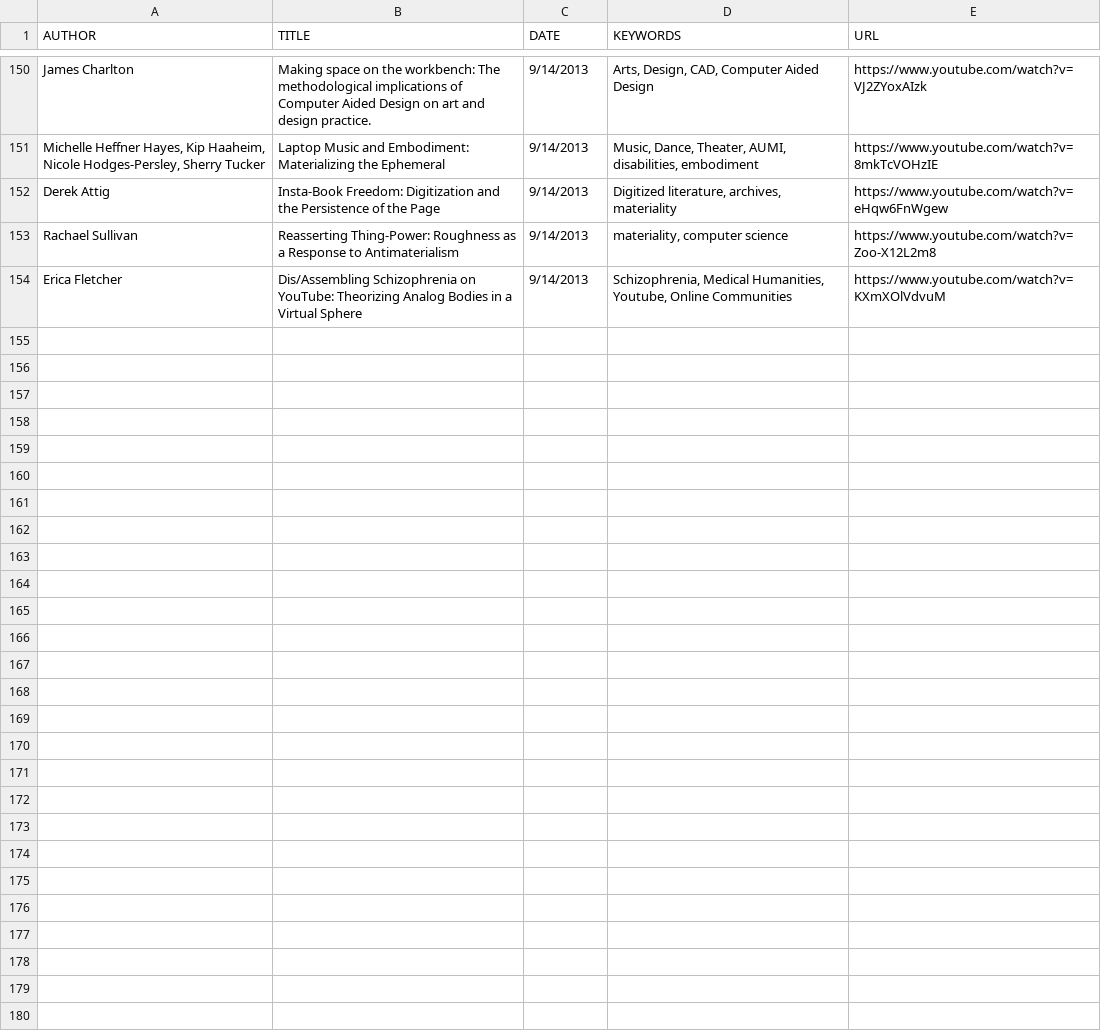
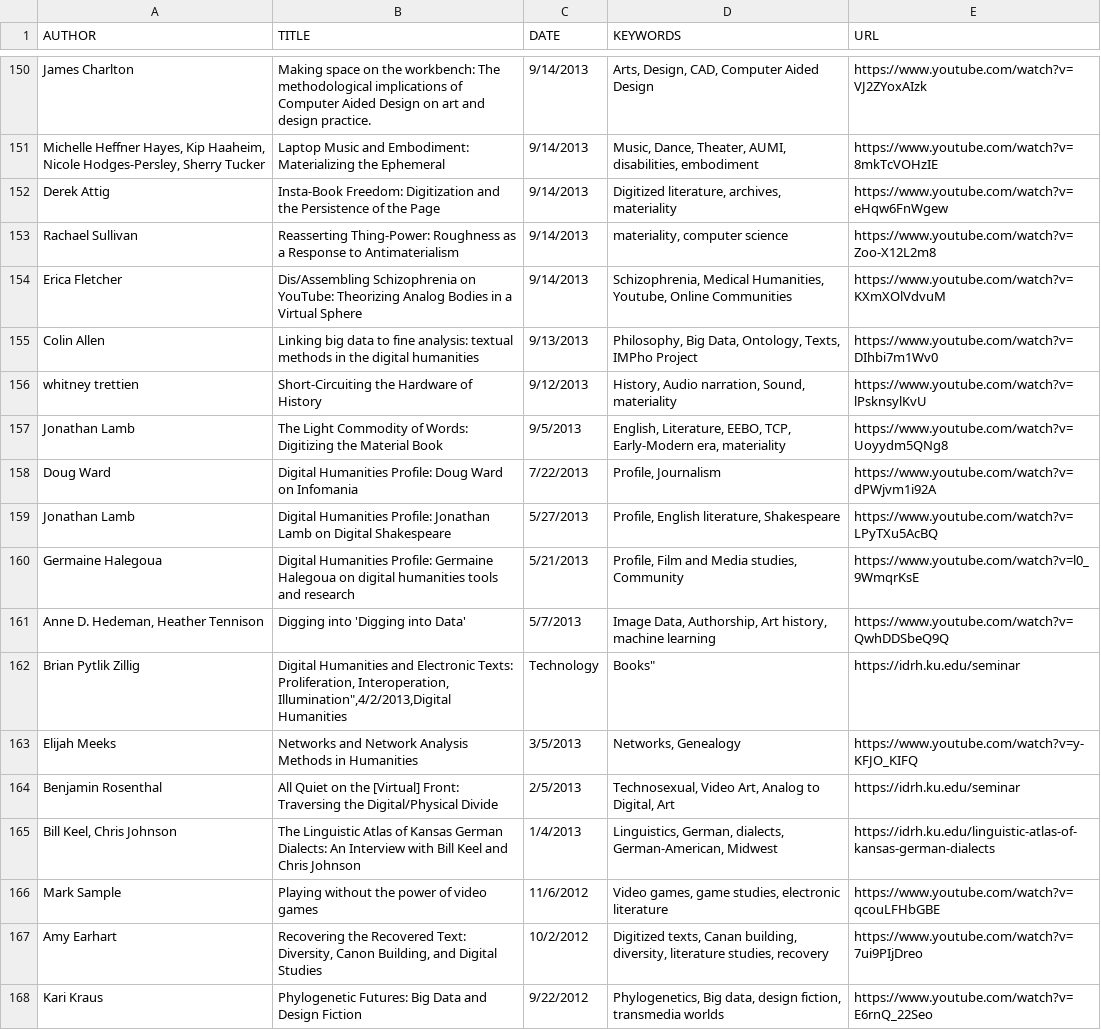
Before and after one commit to derekeder/csv-to-html-table, a CSV file: data/index-of-idrh-talks.csv, drawn as a sheet; only a part is shown, gaps mark what is left out; the diff names each change by its address in the sheet, - before the commit and + after, or states it on an @@ line.

Commit message:
Update index-of-idrh-talks.csv

```diff
--- a/data/index-of-idrh-talks.csv
+++ b/data/index-of-idrh-talks.csv
+row 155: Colin Allen | Linking big data to fine analysis: textual methods in the digital humanities | 9/13/2013 | Philosophy, Big Data, Ontology, Texts, IMPho Project | https://www.youtube.com/watch?v=DIhbi7m1Wv0
+row 156: whitney trettien | Short-Circuiting the Hardware of History | 9/12/2013 | History, Audio narration, Sound, materiality | https://www.youtube.com/watch?v=lPsknsylKvU
+row 157: Jonathan Lamb | The Light Commodity of Words: Digitizing the Material Book | 9/5/2013 | English, Literature, EEBO, TCP, Early-Modern era, materiality | https://www.youtube.com/watch?v=Uoyydm5QNg8
+row 158: Doug Ward | Digital Humanities Profile: Doug Ward on Infomania | 7/22/2013 | Profile, Journalism | https://www.youtube.com/watch?v=dPWjvm1i92A
+row 159: Jonathan Lamb | Digital Humanities Profile: Jonathan Lamb on Digital Shakespeare | 5/27/2013 | Profile, English literature, Shakespeare | https://www.youtube.com/watch?v=LPyTXu5AcBQ
+row 160: Germaine Halegoua | Digital Humanities Profile: Germaine Halegoua on digital humanities tools and research | 5/21/2013 | Profile, Film and Media studies, Community | https://www.youtube.com/watch?v=l0_9WmqrKsE
+row 161: Anne D. Hedeman, Heather Tennison | Digging into 'Digging into Data' | 5/7/2013 | Image Data, Authorship, Art history, machine learning | https://www.youtube.com/watch?v=QwhDDSbeQ9Q
+row 162: Brian Pytlik Zillig | Digital Humanities and Electronic Texts: Proliferation, Interoperation, Illumination",4/2/2013,Digital Humanities | Technology | Books" | https://idrh.ku.edu/seminar
+row 163: Elijah Meeks | Networks and Network Analysis Methods in Humanities | 3/5/2013 | Networks, Genealogy | https://www.youtube.com/watch?v=y-KFJO_KIFQ
+row 164: Benjamin Rosenthal | All Quiet on the [Virtual] Front: Traversing the Digital/Physical Divide | 2/5/2013 | Technosexual, Video Art, Analog to Digital, Art | https://idrh.ku.edu/seminar
+row 165: Bill Keel, Chris Johnson | The Linguistic Atlas of Kansas German Dialects: An Interview with Bill Keel and Chris Johnson | 1/4/2013 | Linguistics, German, dialects, German-American, Midwest | https://idrh.ku.edu/linguistic-atlas-of-kansas-german-dialects
+row 166: Mark Sample | Playing without the power of video games | 11/6/2012 | Video games, game studies, electronic literature | https://www.youtube.com/watch?v=qcouLFHbGBE
+row 167: Amy Earhart | Recovering the Recovered Text: Diversity, Canon Building, and Digital Studies | 10/2/2012 | Digitized texts, Canan building, diversity, literature studies, recovery | https://www.youtube.com/watch?v=7ui9PIjDreo
+row 168: Kari Kraus | Phylogenetic Futures: Big Data and Design Fiction | 9/22/2012 | Phylogenetics, Big data, design fiction, transmedia worlds | https://www.youtube.com/watch?v=E6rnQ_22Seo
```
